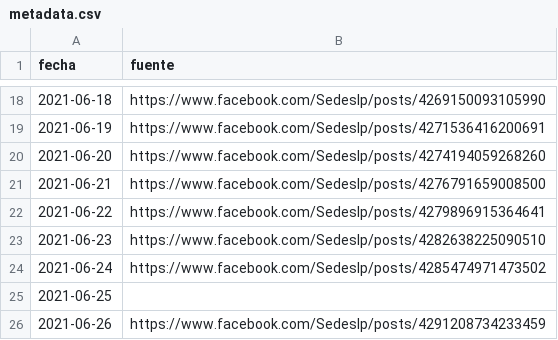
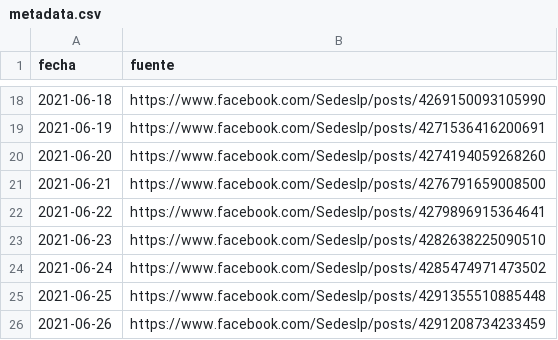
Before and after one commit to mauforonda/vacunas_lapaz, a CSV file: metadata.csv, drawn as a sheet; only a part is shown, gaps mark what is left out.

```diff
--- a/metadata.csv
+++ b/metadata.csv
@@ -24,3 +24,3 @@ fecha,fuente
 2021-06-24,https://www.facebook.com/Sedeslp/posts/4285474971473502
-2021-06-25,
+2021-06-25,https://www.facebook.com/Sedeslp/posts/4291355510885448
 2021-06-26,https://www.facebook.com/Sedeslp/posts/4291208734233459
```
Also changed, not shown: primera.csv, segunda.csv.
